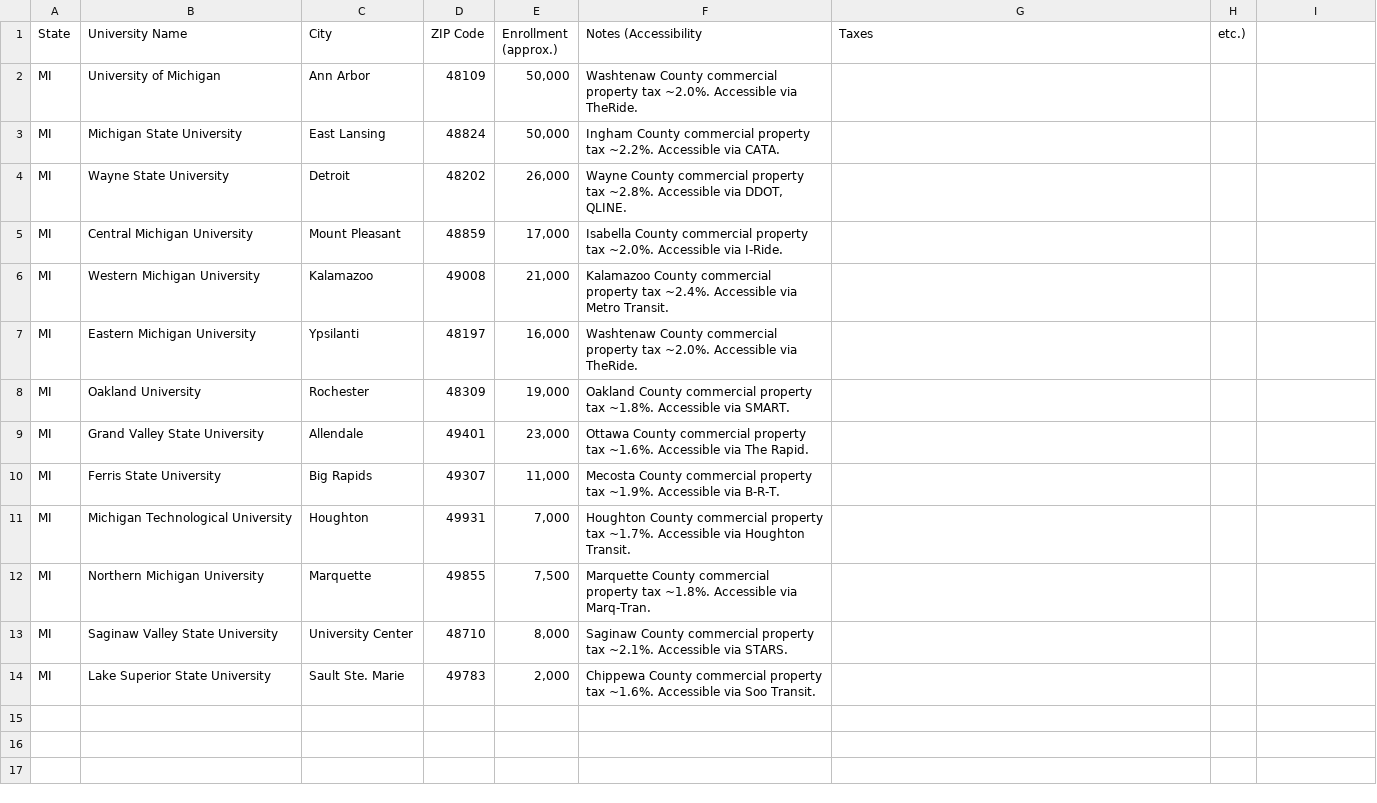
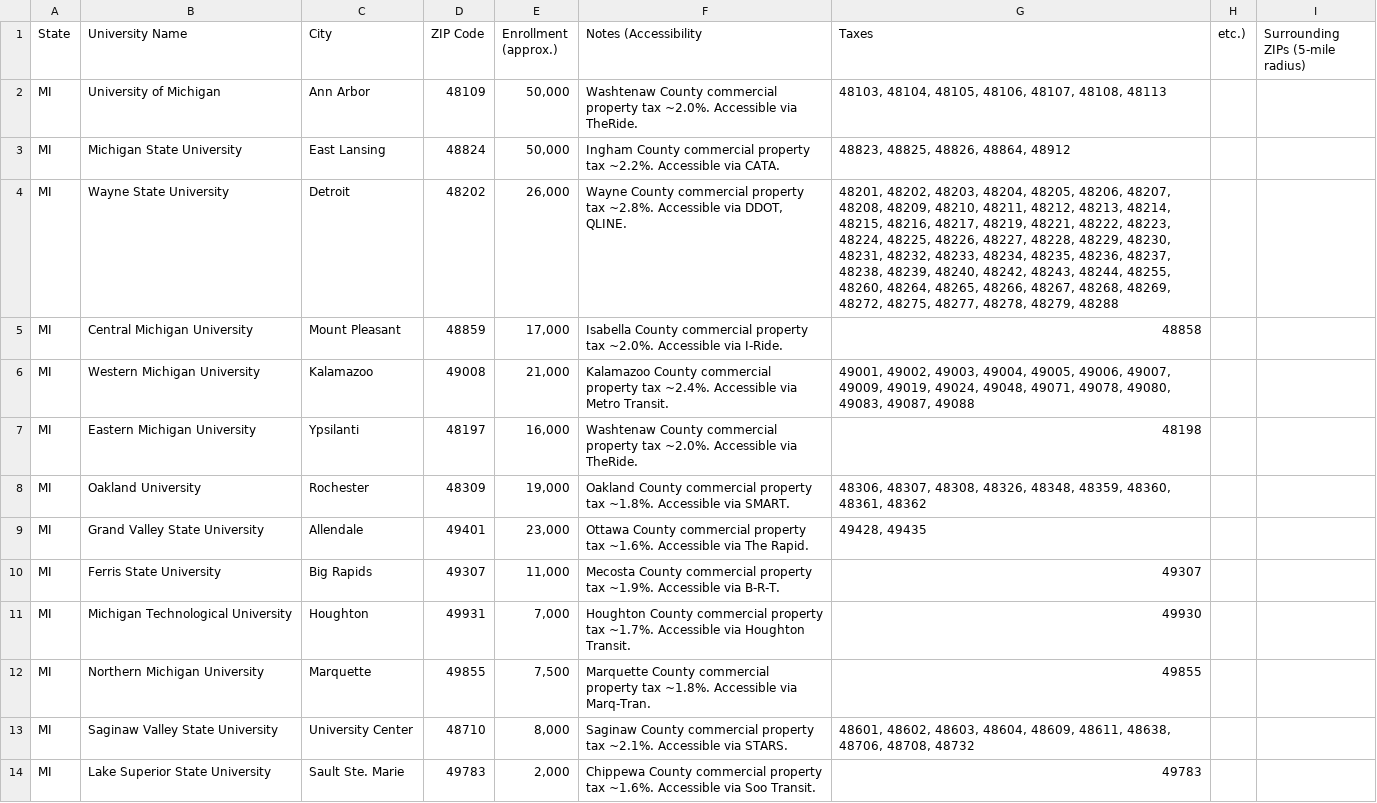
Before and after one commit to Thunderbirdslabs/Cafe, a CSV file: States/Michigan_Universities.csv, drawn as a sheet.

```diff
--- a/States/Michigan_Universities.csv
+++ b/States/Michigan_Universities.csv
@@ -1,14 +1,14 @@
-State,University Name,City,ZIP Code,Enrollment (approx.),Notes (Accessibility, Taxes, etc.)
-MI,University of Michigan,Ann Arbor,48109,"50,000",Washtenaw County commercial property tax ~2.0%. Accessible via TheRide.
-MI,Michigan State University,East Lansing,48824,"50,000",Ingham County commercial property tax ~2.2%. Accessible via CATA.
-MI,Wayne State University,Detroit,48202,"26,000","Wayne County commercial property tax ~2.8%. Accessible via DDOT, QLINE."
-MI,Central Michigan University,Mount Pleasant,48859,"17,000",Isabella County commercial property tax ~2.0%. Accessible via I-Ride.
-MI,Western Michigan University,Kalamazoo,49008,"21,000",Kalamazoo County commercial property tax ~2.4%. Accessible via Metro Transit.
-MI,Eastern Michigan University,Ypsilanti,48197,"16,000",Washtenaw County commercial property tax ~2.0%. Accessible via TheRide.
-MI,Oakland University,Rochester,48309,"19,000",Oakland County commercial property tax ~1.8%. Accessible via SMART.
-MI,Grand Valley State University,Allendale,49401,"23,000",Ottawa County commercial property tax ~1.6%. Accessible via The Rapid.
-MI,Ferris State University,Big Rapids,49307,"11,000",Mecosta County commercial property tax ~1.9%. Accessible via B-R-T.
-MI,Michigan Technological University,Houghton,49931,"7,000",Houghton County commercial property tax ~1.7%. Accessible via Houghton Transit.
-MI,Northern Michigan University,Marquette,49855,"7,500",Marquette County commercial property tax ~1.8%. Accessible via Marq-Tran.
-MI,Saginaw Valley State University,University Center,48710,"8,000",Saginaw County commercial property tax ~2.1%. Accessible via STARS.
-MI,Lake Superior State University,Sault Ste. Marie,49783,"2,000",Chippewa County commercial property tax ~1.6%. Accessible via Soo Transit.
+State,University Name,City,ZIP Code,Enrollment (approx.),Notes (Accessibility, Taxes, etc.),Surrounding ZIPs (5-mile radius)
+MI,University of Michigan,Ann Arbor,48109,"50,000",Washtenaw County commercial property tax ~2.0%. Accessible via TheRide.,"48103, 48104, 48105, 48106, 48107, 48108, 48113"
+MI,Michigan State University,East Lansing,48824,"50,000",Ingham County commercial property tax ~2.2%. Accessible via CATA.,"48823, 48825, 48826, 48864, 48912"
+MI,Wayne State University,Detroit,48202,"26,000","Wayne County commercial property tax ~2.8%. Accessible via DDOT, QLINE.","48201, 48202, 48203, 48204, 48205, 48206, 48207, 48208, 48209, 48210, 48211, 48212, 48213, 48214, 48215, 48216, 48217, 48219, 48221, 48222, 48223, 48224, 48225, 48226, 48227, 48228, 48229, 48230, 48231, 48232, 48233, 48234, 48235, 48236, 48237, 48238, 48239, 48240, 48242, 48243, 48244, 48255, 48260, 48264, 48265, 48266, 48267, 48268, 48269, 48272, 48275, 48277, 48278, 48279, 48288"
+MI,Central Michigan University,Mount Pleasant,48859,"17,000",Isabella County commercial property tax ~2.0%. Accessible via I-Ride.,"48858"
+MI,Western Michigan University,Kalamazoo,49008,"21,000",Kalamazoo County commercial property tax ~2.4%. Accessible via Metro Transit.,"49001, 49002, 49003, 49004, 49005, 49006, 49007, 49009, 49019, 49024, 49048, 49071, 49078, 49080, 49083, 49087, 49088"
+MI,Eastern Michigan University,Ypsilanti,48197,"16,000",Washtenaw County commercial property tax ~2.0%. Accessible via TheRide.,"48198"
+MI,Oakland University,Rochester,48309,"19,000",Oakland County commercial property tax ~1.8%. Accessible via SMART.,"48306, 48307, 48308, 48326, 48348, 48359, 48360, 48361, 48362"
+MI,Grand Valley State University,Allendale,49401,"23,000",Ottawa County commercial property tax ~1.6%. Accessible via The Rapid.,"49428, 49435"
+MI,Ferris State University,Big Rapids,49307,"11,000",Mecosta County commercial property tax ~1.9%. Accessible via B-R-T.,"49307"
+MI,Michigan Technological University,Houghton,49931,"7,000",Houghton County commercial property tax ~1.7%. Accessible via Houghton Transit.,"49930"
+MI,Northern Michigan University,Marquette,49855,"7,500",Marquette County commercial property tax ~1.8%. Accessible via Marq-Tran.,"49855"
+MI,Saginaw Valley State University,University Center,48710,"8,000",Saginaw County commercial property tax ~2.1%. Accessible via STARS.,"48601, 48602, 48603, 48604, 48609, 48611, 48638, 48706, 48708, 48732"
+MI,Lake Superior State University,Sault Ste. Marie,49783,"2,000",Chippewa County commercial property tax ~1.6%. Accessible via Soo Transit.,"49783"
```
Also changed, not shown: States/California_Universities.csv, States/Colorado_Universities.csv, 45 other files.
